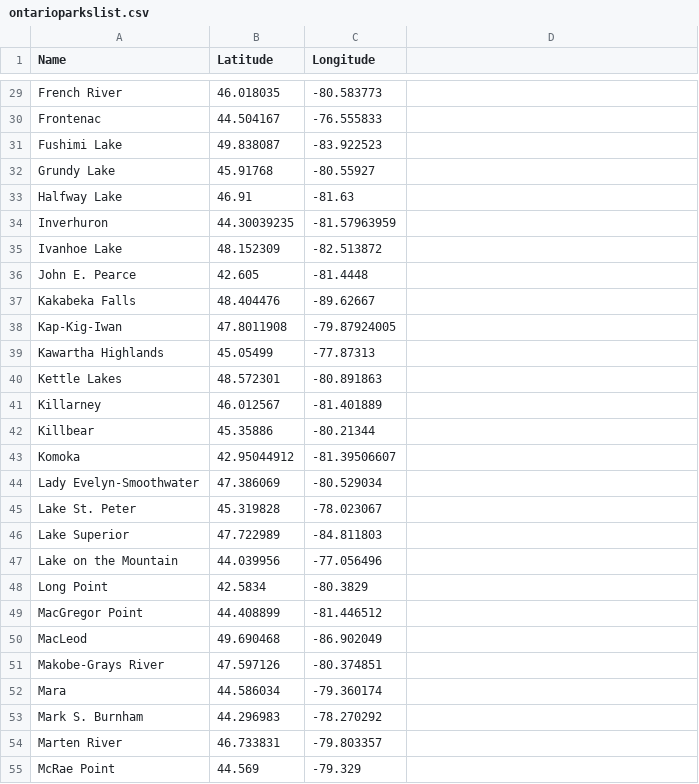
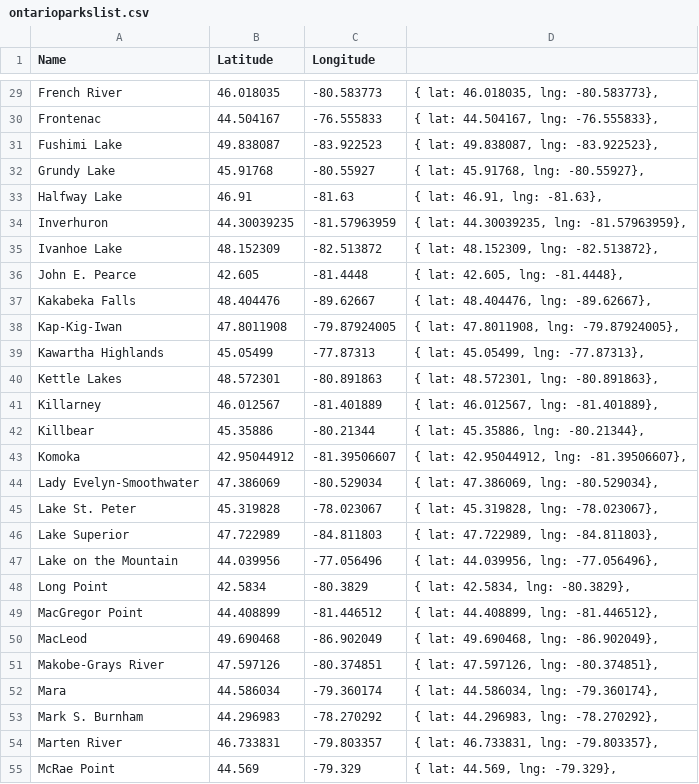
Before and after one commit to SharmilaW/geom99lab1, a CSV file: clustering/ontarioparkslist.csv, drawn as a sheet; only a part is shown, gaps mark what is left out; the diff covers the shown part only; the diff names each change by its address in the sheet, - before the commit and + after, or states it on an @@ line.

```diff
--- a/clustering/ontarioparkslist.csv
+++ b/clustering/ontarioparkslist.csv
-D29: (empty)
+D29: { lat: 46.018035, lng: -80.583773},
-D30: (empty)
+D30: { lat: 44.504167, lng: -76.555833},
-D31: (empty)
+D31: { lat: 49.838087, lng: -83.922523},
-D32: (empty)
+D32: { lat: 45.91768, lng: -80.55927},
-D33: (empty)
+D33: { lat: 46.91, lng: -81.63},
-D34: (empty)
+D34: { lat: 44.30039235, lng: -81.57963959},
-D35: (empty)
+D35: { lat: 48.152309, lng: -82.513872},
-D36: (empty)
+D36: { lat: 42.605, lng: -81.4448},
-D37: (empty)
+D37: { lat: 48.404476, lng: -89.62667},
-D38: (empty)
+D38: { lat: 47.8011908, lng: -79.87924005},
-D39: (empty)
+D39: { lat: 45.05499, lng: -77.87313},
-D40: (empty)
+D40: { lat: 48.572301, lng: -80.891863},
-D41: (empty)
+D41: { lat: 46.012567, lng: -81.401889},
-D42: (empty)
+D42: { lat: 45.35886, lng: -80.21344},
-D43: (empty)
+D43: { lat: 42.95044912, lng: -81.39506607},
-D44: (empty)
+D44: { lat: 47.386069, lng: -80.529034},
-D45: (empty)
+D45: { lat: 45.319828, lng: -78.023067},
-D46: (empty)
+D46: { lat: 47.722989, lng: -84.811803},
-D47: (empty)
+D47: { lat: 44.039956, lng: -77.056496},
-D48: (empty)
+D48: { lat: 42.5834, lng: -80.3829},
-D49: (empty)
+D49: { lat: 44.408899, lng: -81.446512},
-D50: (empty)
+D50: { lat: 49.690468, lng: -86.902049},
-D51: (empty)
+D51: { lat: 47.597126, lng: -80.374851},
-D52: (empty)
+D52: { lat: 44.586034, lng: -79.360174},
-D53: (empty)
+D53: { lat: 44.296983, lng: -78.270292},
-D54: (empty)
+D54: { lat: 46.733831, lng: -79.803357},
-D55: (empty)
+D55: { lat: 44.569, lng: -79.329},
```
Also changed, not shown: 88 edited cells elsewhere in this file.
